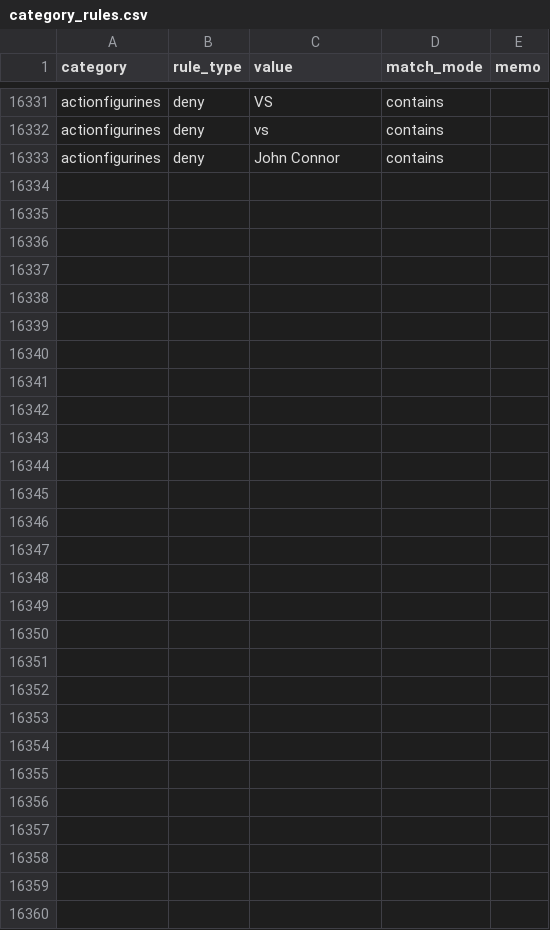
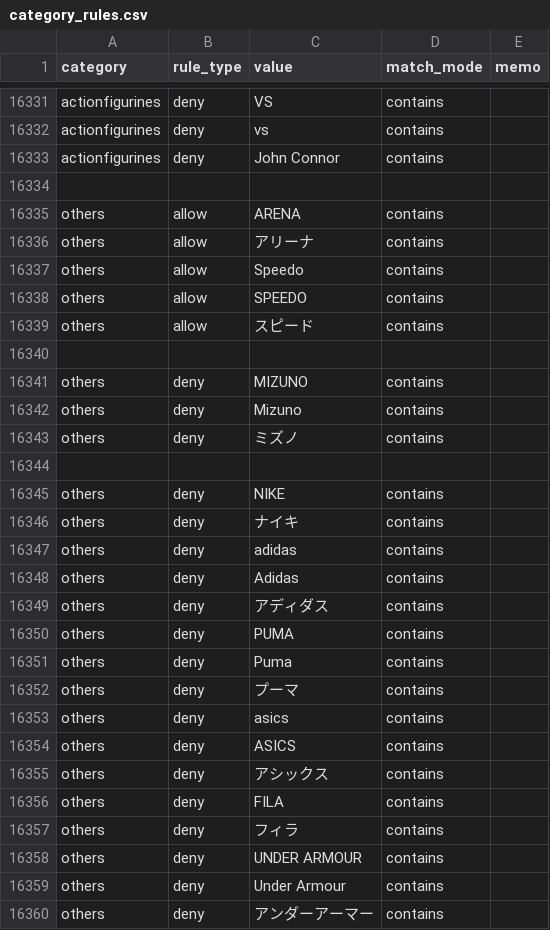
Before and after one commit to dreamcollect-lab/amazon_shopee_system, a CSV file: input/category_rules.csv, drawn as a sheet; only a part is shown, gaps mark what is left out; the diff names each change by its address in the sheet, - before the commit and + after, or states it on an @@ line.

Commit message:
Update category_rules.csv

```diff
--- a/input/category_rules.csv
+++ b/input/category_rules.csv
+row 16334: (empty)
+row 16335: others | allow | ARENA | contains
+row 16336: others | allow | アリーナ | contains
+row 16337: others | allow | Speedo | contains
+row 16338: others | allow | SPEEDO | contains
+row 16339: others | allow | スピード | contains
+row 16340: (empty)
+row 16341: others | deny | MIZUNO | contains
+row 16342: others | deny | Mizuno | contains
+row 16343: others | deny | ミズノ | contains
+row 16344: (empty)
+row 16345: others | deny | NIKE | contains
+row 16346: others | deny | ナイキ | contains
+row 16347: others | deny | adidas | contains
+row 16348: others | deny | Adidas | contains
+row 16349: others | deny | アディダス | contains
+row 16350: others | deny | PUMA | contains
+row 16351: others | deny | Puma | contains
+row 16352: others | deny | プーマ | contains
+row 16353: others | deny | asics | contains
+row 16354: others | deny | ASICS | contains
+row 16355: others | deny | アシックス | contains
+row 16356: others | deny | FILA | contains
+row 16357: others | deny | フィラ | contains
+row 16358: others | deny | UNDER ARMOUR | contains
+row 16359: others | deny | Under Armour | contains
+row 16360: others | deny | アンダーアーマー | contains
```
